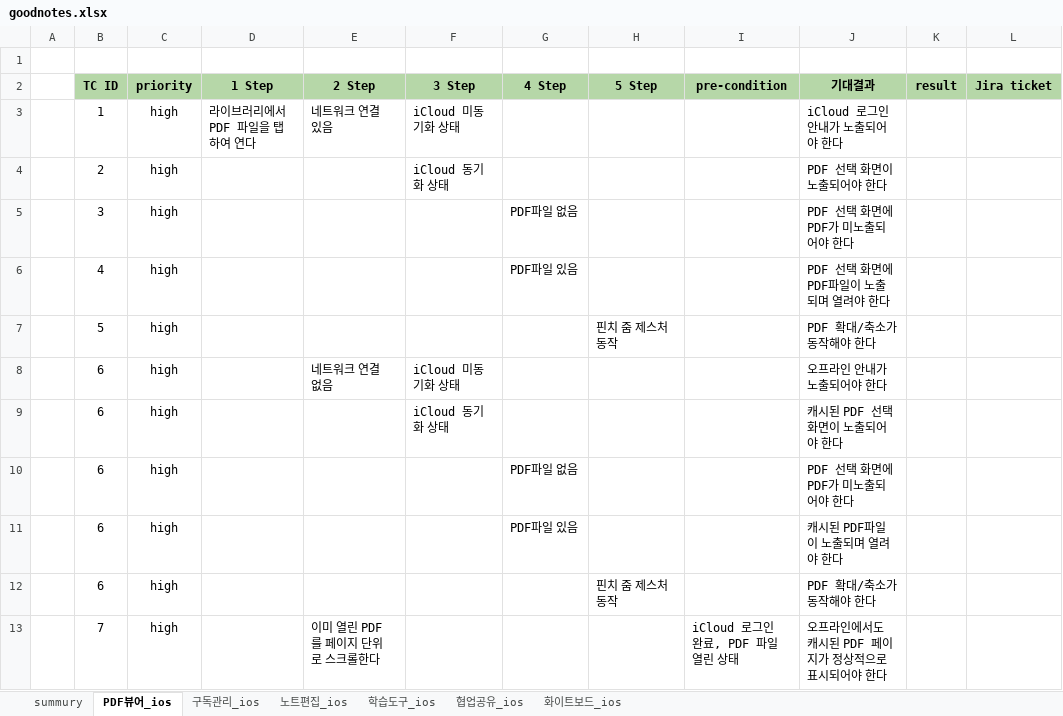
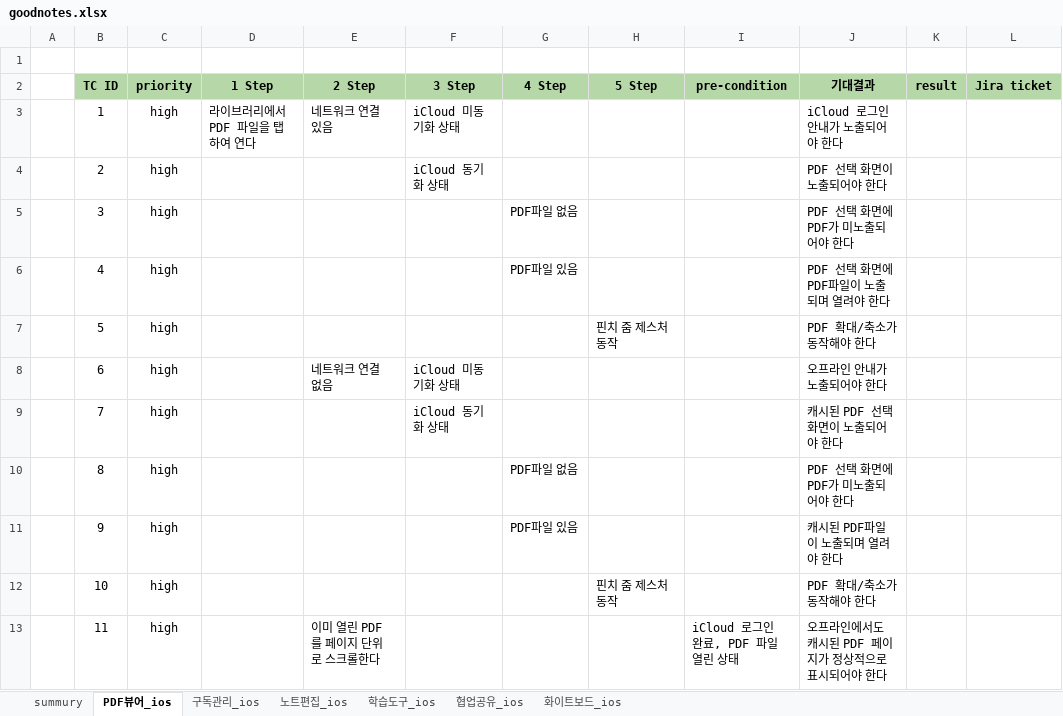
Before and after one commit to SmallTyrant/Astartes, an Excel workbook: outputs/sheets/goodnotes.xlsx, sheet PDF뷰어_ios, drawn as a sheet; only a part is shown; values as stored, in another font and other column widths than the file's, no borders; conditional formats not drawn; the diff names each change by its address in the sheet, - before the commit and + after, or states it on an @@ line.

Commit message:
fix: PDF뷰어_ios TC ID 중복(6×5) → 순차(1~11) 재번호 + 미리보기 재생성
- outputs/sheets/goodnotes.xlsx: PDF뷰어_ios 탭 TC ID 1~11로 보정
- docs/images/sample-preview.png: 재렌더링
- scripts/render_sample_preview.py: xlsx → PNG 렌더 스크립트 추가

```diff
--- a/outputs/sheets/goodnotes.xlsx (sheet PDF뷰어_ios)
+++ b/outputs/sheets/goodnotes.xlsx (sheet PDF뷰어_ios)
-B9 (TC ID): 6
+B9 (TC ID): 7
-B10 (TC ID): 6
+B10 (TC ID): 8
-B11 (TC ID): 6
+B11 (TC ID): 9
-B12 (TC ID): 6
+B12 (TC ID): 10
-B13 (TC ID): 7
+B13 (TC ID): 11
```
Also changed, not shown: 2 other files.
